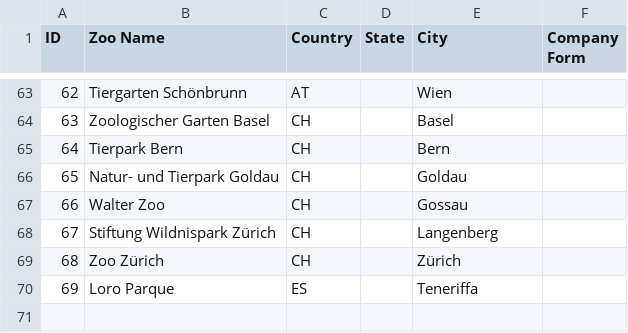
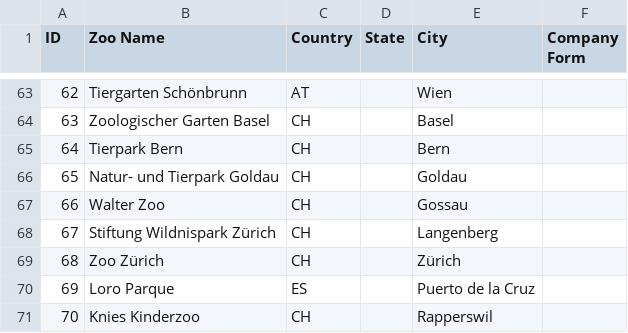
Before and after one commit to Ben-physics-dotcom/VdZ_aDataScienceProject, a CSV file: Data/MembersOfVdZ.csv, drawn as a sheet; only a part is shown, gaps mark what is left out; the diff covers the shown part only.

```diff
--- a/Data/MembersOfVdZ.csv
+++ b/Data/MembersOfVdZ.csv
@@ -69,2 +69,3 @@ ID,Zoo Name,Country,State,City,Company Form
 68,Zoo Zürich,CH,,Zürich,
-69,Loro Parque,ES,,Teneriffa,
+69,Loro Parque,ES,,Puerto de la Cruz,
+70,Knies Kinderzoo,CH,,Rapperswil,
```
Also changed, not shown: 22 edited cells elsewhere in this file.
